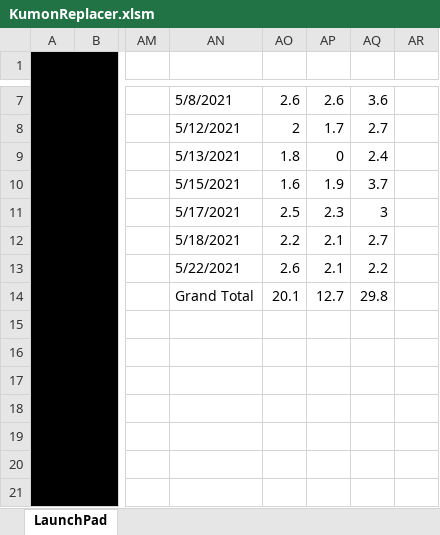
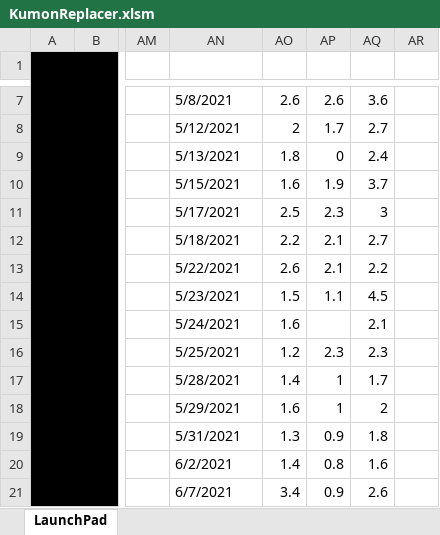
Before and after one commit to apganiga/KumonReplacerExcel, an Excel workbook: KumonReplacer.xlsm, sheet LaunchPad, drawn as a sheet; only a part is shown, gaps mark what is left out; values as stored, in another font and other column widths than the file's, no borders; charts and pictures and table styles not drawn; the diff covers the shown part only; the diff names each change by its address in the sheet, - before the commit and + after, or states it on an @@ line.

```diff
--- a/KumonReplacer.xlsm (sheet LaunchPad)
+++ b/KumonReplacer.xlsm (sheet LaunchPad)
-AN14: Grand Total
+AN14: 5/23/2021
-AO14: 20.1
+AO14: 1.5
-AP14: 12.7
+AP14: 1.1
-AQ14: 29.8
+AQ14: 4.5
-AN15: (empty)
+AN15: 5/24/2021
-AO15: (empty)
+AO15: 1.6
-AQ15: (empty)
+AQ15: 2.1
-AN16: (empty)
+AN16: 5/25/2021
-AO16: (empty)
+AO16: 1.2
-AP16: (empty)
+AP16: 2.3
-AQ16: (empty)
+AQ16: 2.3
-AN17: (empty)
+AN17: 5/28/2021
-AO17: (empty)
+AO17: 1.4
-AP17:AP18: (empty)
+AP17:AP18: 1
-AQ17: (empty)
+AQ17: 1.7
-AN18: (empty)
+AN18: 5/29/2021
-AO18: (empty)
+AO18: 1.6
-AQ18: (empty)
+AQ18: 2
-AN19: (empty)
+AN19: 5/31/2021
-AO19: (empty)
+AO19: 1.3
-AP19: (empty)
+AP19: 0.9
-AQ19: (empty)
+AQ19: 1.8
-AN20: (empty)
+AN20: 6/2/2021
-AO20: (empty)
+AO20: 1.4
-AP20: (empty)
+AP20: 0.8
-AQ20: (empty)
+AQ20: 1.6
-AN21: (empty)
+AN21: 6/7/2021
-AO21: (empty)
+AO21: 3.4
-AP21: (empty)
+AP21: 0.9
-AQ21: (empty)
+AQ21: 2.6
```
Also changed, not shown: 26 added rows and 4 edited cells elsewhere in this sheet, charts or pictures.
